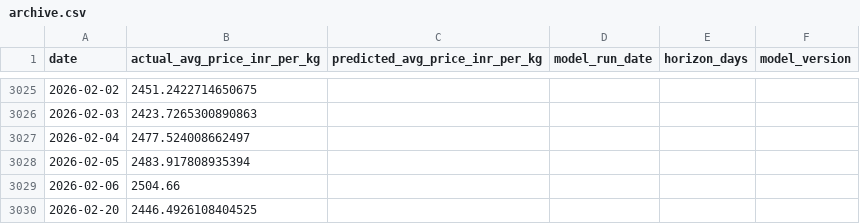
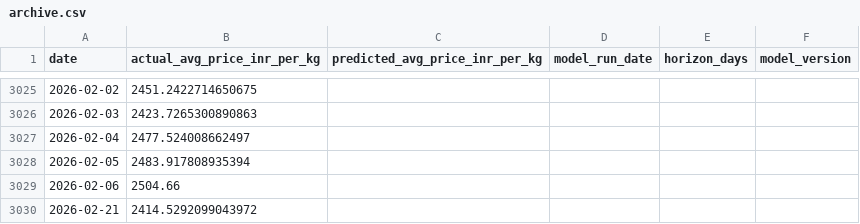
Before and after one commit to josephsebk/CardamomPulse, a CSV file: cardamom_webapp/data/archive.csv, drawn as a sheet; only a part is shown, gaps mark what is left out; removed rows and columns are numbered as before the commit, all else as after; the diff names each change by its address in the sheet, - before the commit and + after, or states it on an @@ line.

```diff
--- a/cardamom_webapp/data/archive.csv
+++ b/cardamom_webapp/data/archive.csv
-row 3030: 2026-02-20 | 2446.4926108404525
+row 3030: 2026-02-21 | 2414.5292099043972
```
Also changed, not shown: 3 other files.
